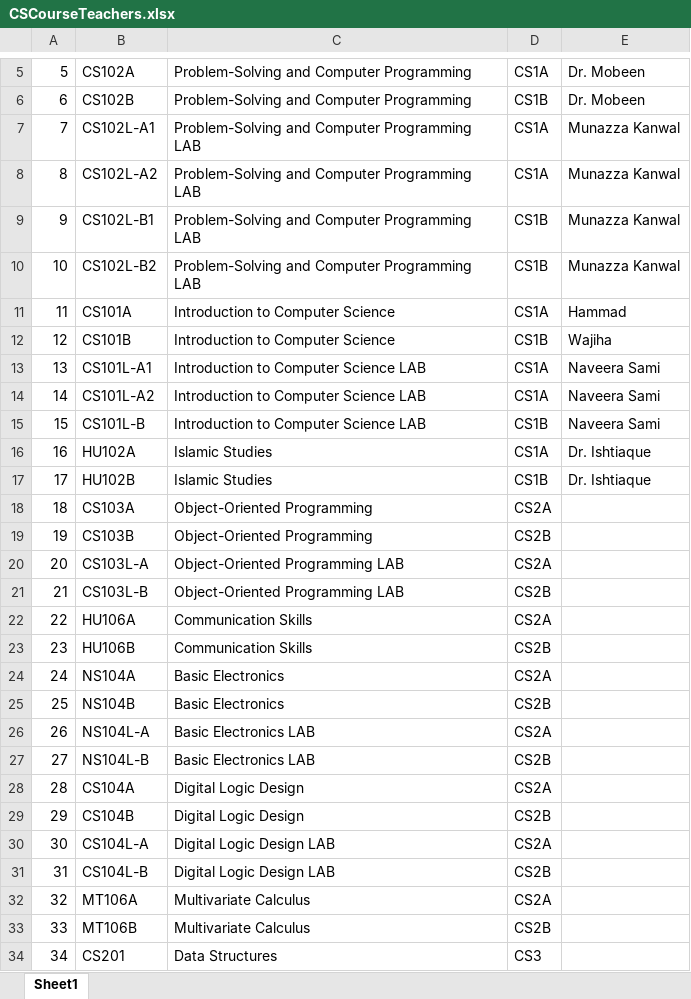
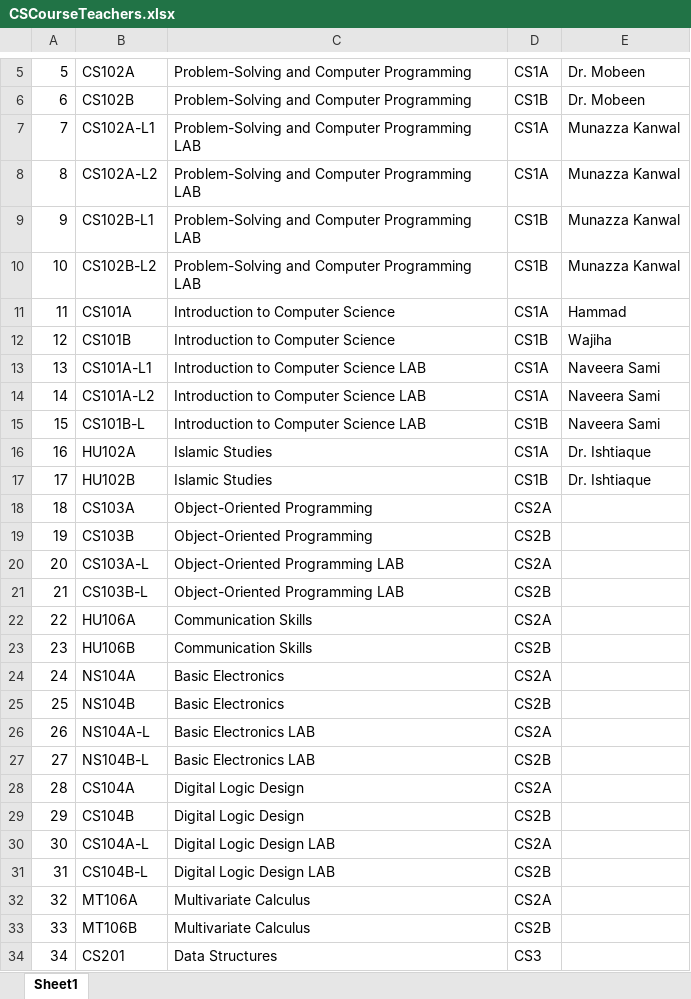
Before and after one commit to samiqureshi/SI-Labs-TimeTable, an Excel workbook: CSCourseTeachers.xlsx, sheet Sheet1, drawn as a sheet; only a part is shown, gaps mark what is left out; values as stored, in another font and other column widths than the file's, no borders; the diff covers the shown part only; the diff names each change by its address in the sheet, - before the commit and + after, or states it on an @@ line.

```diff
--- a/CSCourseTeachers.xlsx (sheet Sheet1)
+++ b/CSCourseTeachers.xlsx (sheet Sheet1)
-B7: CS102L-A1
+B7: CS102A-L1
-B8: CS102L-A2
+B8: CS102A-L2
-B9: CS102L-B1
+B9: CS102B-L1
-B10: CS102L-B2
+B10: CS102B-L2
-B13: CS101L-A1
+B13: CS101A-L1
-B14: CS101L-A2
+B14: CS101A-L2
-B15: CS101L-B
+B15: CS101B-L
-B20: CS103L-A
+B20: CS103A-L
-B21: CS103L-B
+B21: CS103B-L
-B26: NS104L-A
+B26: NS104A-L
-B27: NS104L-B
+B27: NS104B-L
-B30: CS104L-A
+B30: CS104A-L
-B31: CS104L-B
+B31: CS104B-L
```
Also changed, not shown: 4 edited cells elsewhere in this sheet, CSTimetableSpring2015.xlsx, 8 other files.
